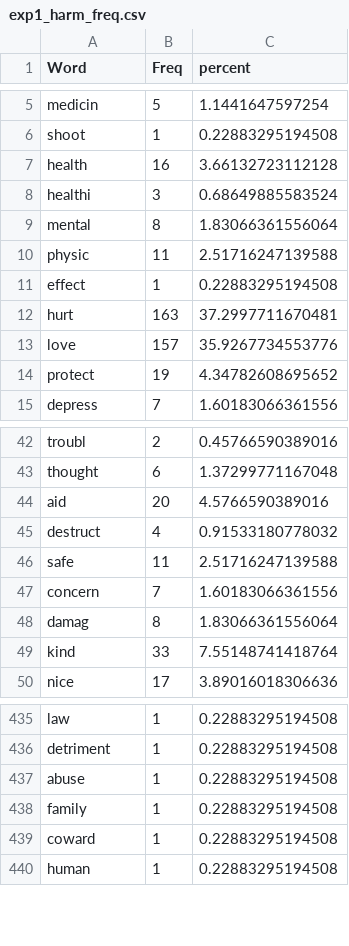
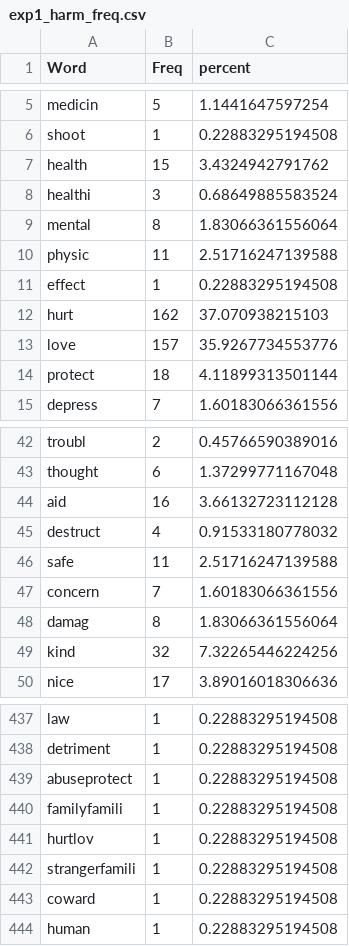
Before and after one commit to doomlab/Pol-Lang, a CSV file: MTMM MF/manuscript/exp1_harm_freq.csv, drawn as a sheet; only a part is shown, gaps mark what is left out; the diff covers the shown part only.

```diff
--- a/MTMM MF/manuscript/exp1_harm_freq.csv
+++ b/MTMM MF/manuscript/exp1_harm_freq.csv
@@ -6,3 +6,3 @@
 "shoot",1,0.22883295194508
-"health",16,3.66132723112128
+"health",15,3.4324942791762
 "healthi",3,0.68649885583524
@@ -11,5 +11,5 @@
 "effect",1,0.22883295194508
-"hurt",163,37.2997711670481
+"hurt",162,37.070938215103
 "love",157,35.9267734553776
-"protect",19,4.34782608695652
+"protect",18,4.11899313501144
 "depress",7,1.60183066361556
@@ -43,3 +43,3 @@
 "thought",6,1.37299771167048
-"aid",20,4.5766590389016
+"aid",16,3.66132723112128
 "destruct",4,0.91533180778032
@@ -48,3 +48,3 @@
 "damag",8,1.83066361556064
-"kind",33,7.55148741418764
+"kind",32,7.32265446224256
 "nice",17,3.89016018306636
@@ -436,4 +438,6 @@
 "detriment",1,0.22883295194508
-"abuse",1,0.22883295194508
-"family",1,0.22883295194508
+"abuseprotect",1,0.22883295194508
+"familyfamili",1,0.22883295194508
+"hurtlov",1,0.22883295194508
+"strangerfamili",1,0.22883295194508
 "coward",1,0.22883295194508
```
Also changed, not shown: 8 added rows, 3 removed rows and 23 edited cells elsewhere in this file, MTMM MF/manuscript/exp1_authority_freq.csv, MTMM MF/manuscript/exp1_fair_freq.csv, 3 other files.
